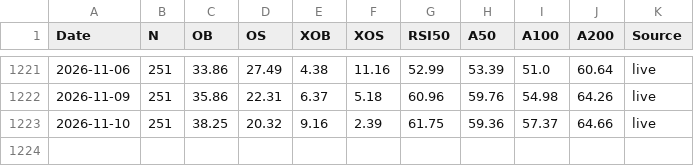
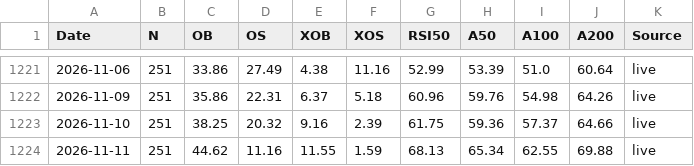
Before and after one commit to Markmark5/Database, a CSV file: data/breadth/ftse250_breadth.csv, drawn as a sheet; only a part is shown, gaps mark what is left out.

```diff
--- a/data/breadth/ftse250_breadth.csv
+++ b/data/breadth/ftse250_breadth.csv
@@ -1223 +1223,2 @@ Date,N,OB,OS,XOB,XOS,RSI50,A50,A100,A200,Source
 2026-11-10,251,38.25,20.32,9.16,2.39,61.75,59.36,57.37,64.66,live
+2026-11-11,251,44.62,11.16,11.55,1.59,68.13,65.34,62.55,69.88,live
```
Also changed, not shown: data/breadth/ftse250_latest.csv, data/breadth/smallcap_breadth.csv, 7 other files.
